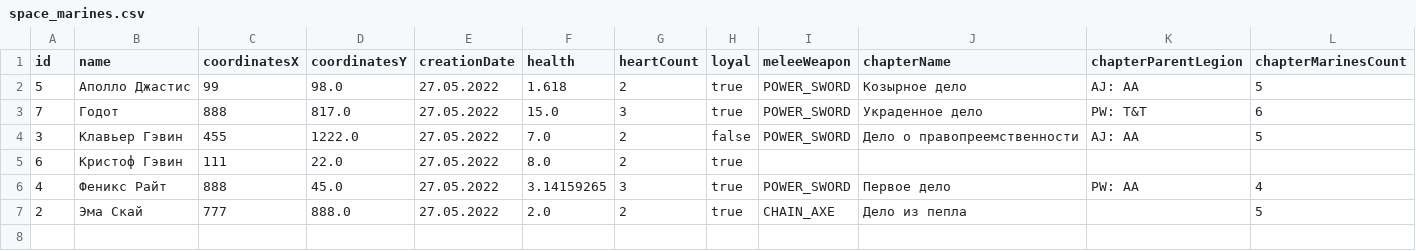
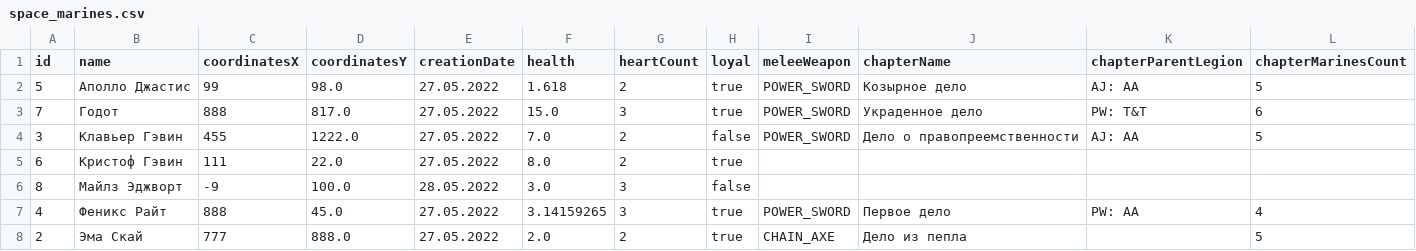
Before and after one commit to Vad1mChK/Lab05ProgrKt, a CSV file: space_marines.csv, drawn as a sheet.

```diff
--- a/space_marines.csv
+++ b/space_marines.csv
@@ -5,2 +5,3 @@ id,name,coordinatesX,coordinatesY,creationDate,health,heartCount,loyal,meleeWeap
 6,Кристоф Гэвин,111,22.0,27.05.2022,8.0,2,true,,,,
+8,Майлз Эджворт,-9,100.0,28.05.2022,3.0,3,false,,,,
 4,Феникс Райт,888,45.0,27.05.2022,3.14159265,3,true,POWER_SWORD,Первое дело,PW: AA,4
```
Also changed, not shown: 13 other files.
